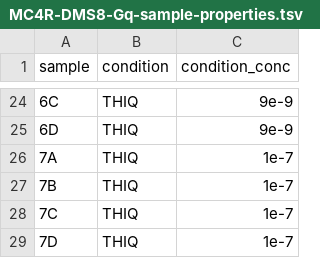
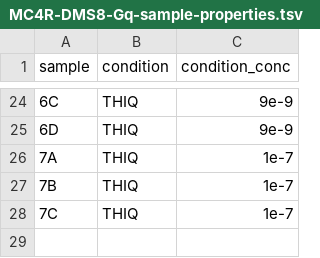
Before and after one commit to octantbio/mc4r-dms, a TSV file: data/MC4R-DMS8-Gq-sample-properties.tsv, drawn as a sheet; only a part is shown, gaps mark what is left out; the diff names each change by its address in the sheet, - before the commit and + after, or states it on an @@ line.

```diff
--- a/data/MC4R-DMS8-Gq-sample-properties.tsv
+++ b/data/MC4R-DMS8-Gq-sample-properties.tsv
-row 29: 7D | THIQ | 1e-7
```
Also changed, not shown: data/MC4R-DMS5-Gs-sample-properties.tsv.
